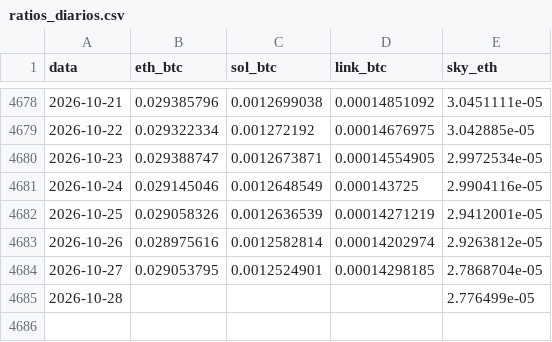
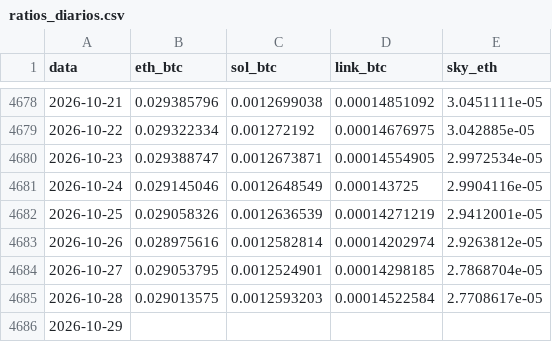
Before and after one commit to JKVitali/pbj-scanner, a CSV file: data/cripto/ratios_diarios.csv, drawn as a sheet; only a part is shown, gaps mark what is left out.

```diff
--- a/data/cripto/ratios_diarios.csv
+++ b/data/cripto/ratios_diarios.csv
@@ -4684,2 +4684,3 @@ data,eth_btc,sol_btc,link_btc,sky_eth
 2026-10-27,0.029053795,0.0012524901,0.00014298185,2.7868704e-05
-2026-10-28,,,,2.776499e-05
+2026-10-28,0.029013575,0.0012593203,0.00014522584,2.7708617e-05
+2026-10-29,,,,
```
Also changed, not shown: data/btc/btc_indicadores.csv, data/cripto/eth_indicadores.csv, 8 other files.
